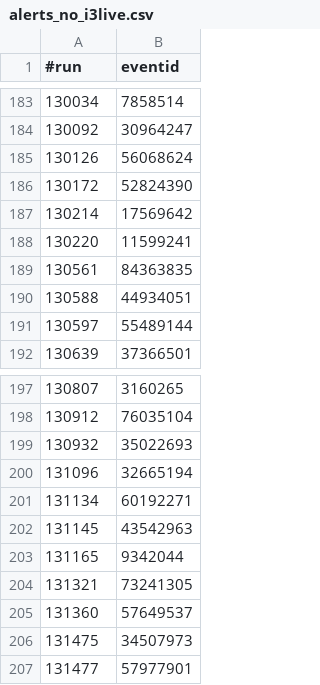
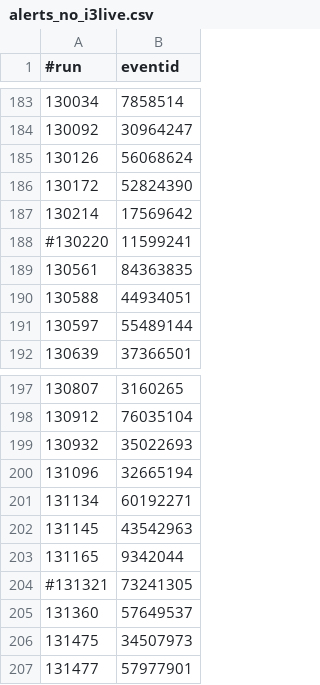
Before and after one commit to icecube/IceCat-2, a CSV file: docs/alerts_no_i3live.csv, drawn as a sheet; only a part is shown, gaps mark what is left out; the diff covers the shown part only.

```diff
--- a/docs/alerts_no_i3live.csv
+++ b/docs/alerts_no_i3live.csv
@@ -187,3 +187,3 @@
 130214,17569642
-130220,11599241
+#130220,11599241
 130561,84363835
@@ -203,3 +203,3 @@
 131165,9342044
-131321,73241305
+#131321,73241305
 131360,57649537
```
Also changed, not shown: 5 edited cells elsewhere in this file, docs/alerts_i3live.csv.
